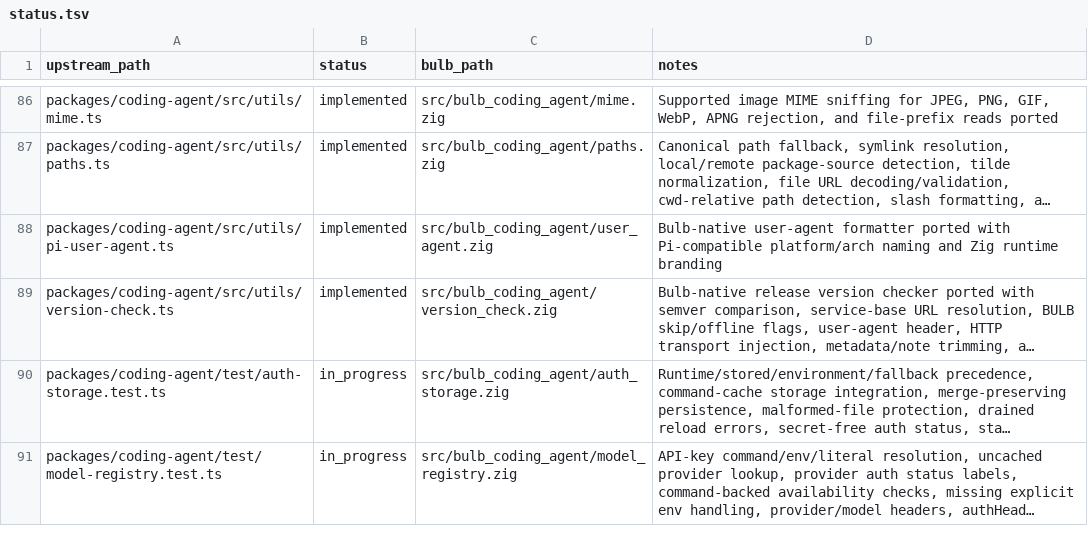
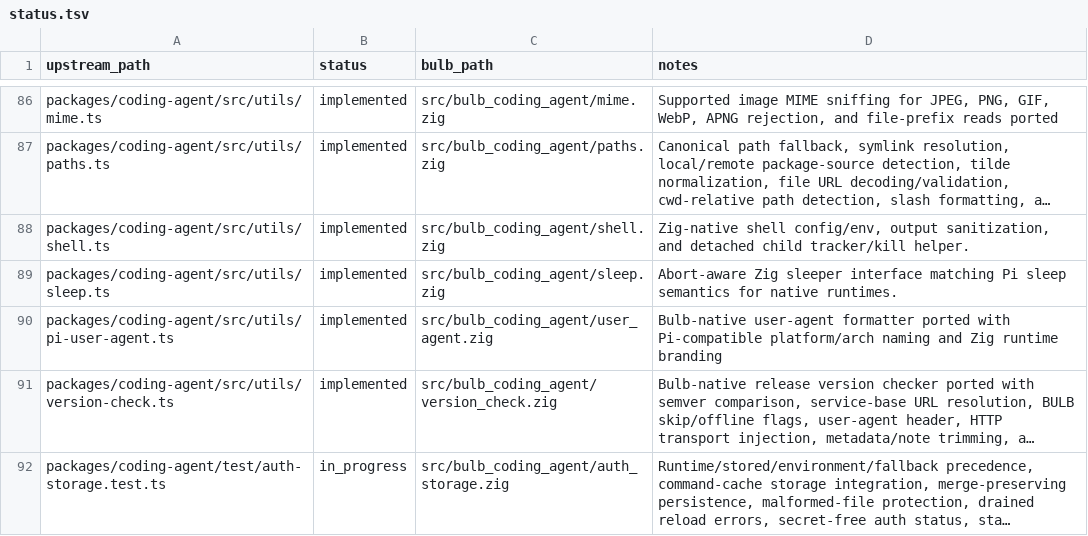
Before and after one commit to anggakhrsma/bulb, a TSV file: parity/status.tsv, drawn as a sheet; only a part is shown, gaps mark what is left out; the shorter side is filled out with more unchanged rows; long unchanged cells end in …; the diff names each change by its address in the sheet, - before the commit and + after, or states it on an @@ line.

Commit message:
feat: port coding-agent shell utilities

```diff
--- a/parity/status.tsv
+++ b/parity/status.tsv
+row 88: packages/coding-agent/src/utils/shell.ts | implemented | src/bulb_coding_agent/shell.zig | Zig-native shell config/env, output sanitization, and detached child tracker/kill helper.
+row 89: packages/coding-agent/src/utils/sleep.ts | implemented | src/bulb_coding_agent/sleep.zig | Abort-aware Zig sleeper interface matching Pi sleep semantics for native runtimes.
```
Also changed, not shown: parity/ledger.tsv, 3 other files.
